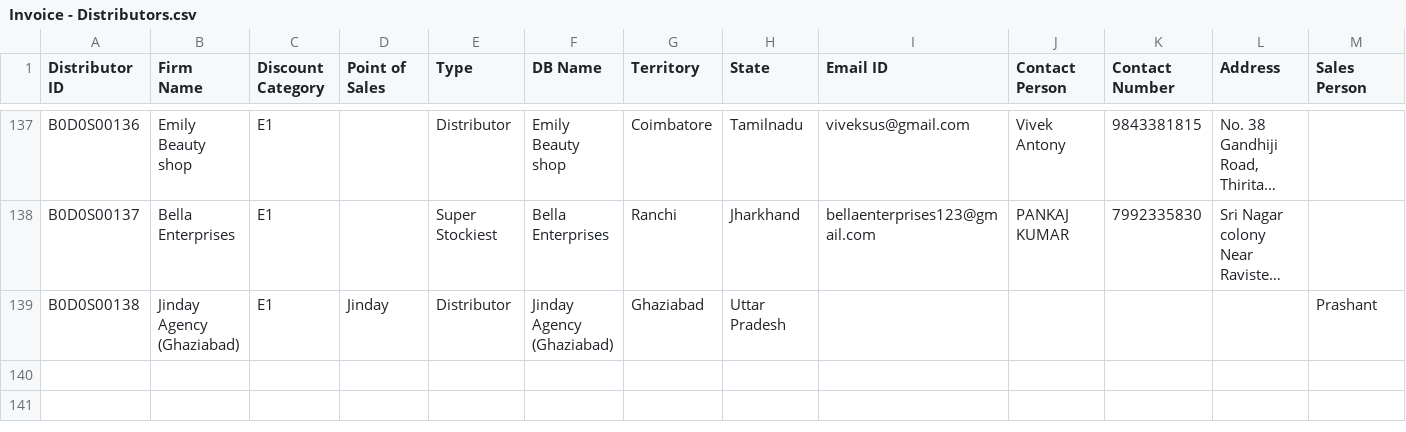
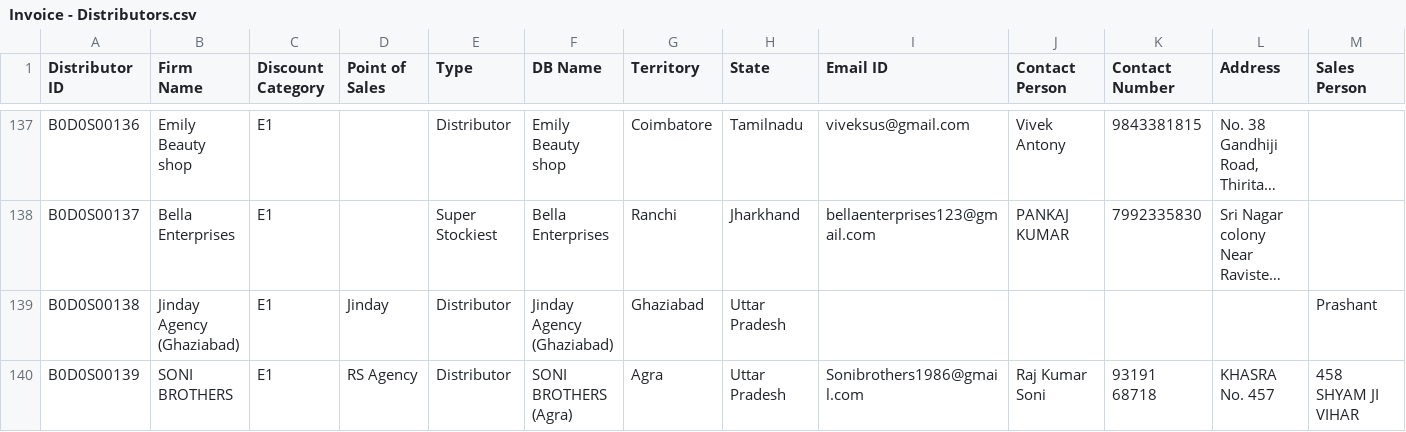
Before and after one commit to rigved-sarougi/Employee-Sale-Entry, a CSV file: Invoice - Distributors.csv, drawn as a sheet; only a part is shown, gaps mark what is left out; long unchanged cells end in …; rows hold the shown columns only; the diff names each change by its address in the sheet, - before the commit and + after, or states it on an @@ line.

Commit message:
Update Invoice - Distributors.csv

```diff
--- a/Invoice - Distributors.csv
+++ b/Invoice - Distributors.csv
+row 140: B0D0S00139 | SONI BROTHERS | E1 | RS Agency | Distributor | SONI BROTHERS (Agra) | Agra | Uttar Pradesh | Sonibrothers1986@gmail.com | Raj Kumar Soni | 93191 68718 | KHASRA No. 457 | 458 SHYAM JI VIHAR
```
